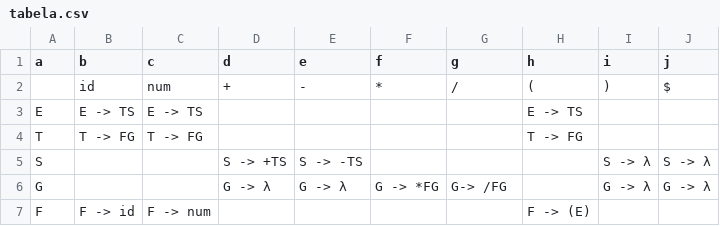
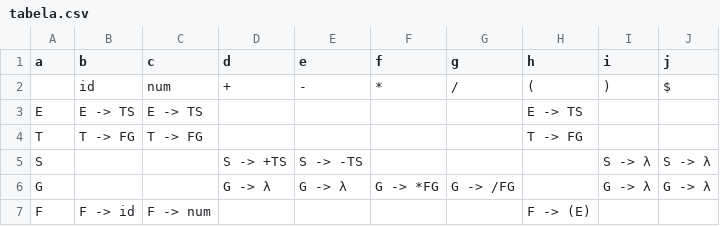
Before and after one commit to BrunoShimura/ProjetoCompiladores, a CSV file: data/tabela.csv, drawn as a sheet; the diff names each change by its address in the sheet, - before the commit and + after, or states it on an @@ line.

```diff
--- a/data/tabela.csv
+++ b/data/tabela.csv
-G6 (g): G-> /FG
+G6 (g): G -> /FG
```
Also changed, not shown: 1 other file.
